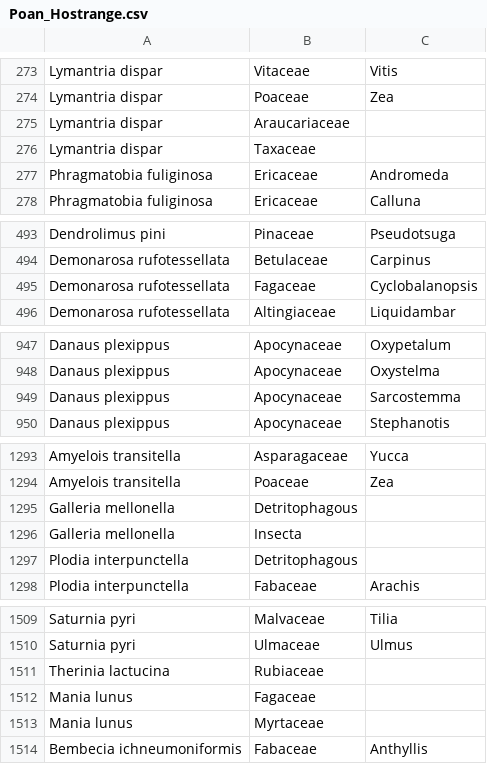
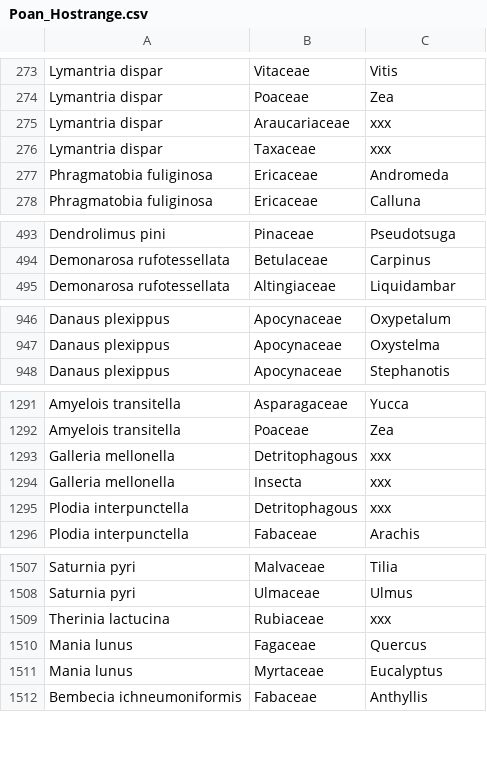
Before and after one commit to lmcai/day_and_night_moths, a CSV file: 1_Host_range_PD/Poan_Hostrange.csv, drawn as a sheet; only a part is shown, gaps mark what is left out; the diff covers the shown part only.

```diff
--- a/1_Host_range_PD/Poan_Hostrange.csv
+++ b/1_Host_range_PD/Poan_Hostrange.csv
@@ -274,4 +274,4 @@ Lymantria dispar,Vitaceae,Vitis
 Lymantria dispar,Poaceae,Zea
-Lymantria dispar,Araucariaceae,
-Lymantria dispar,Taxaceae,
+Lymantria dispar,Araucariaceae,xxx
+Lymantria dispar,Taxaceae,xxx
 Phragmatobia fuliginosa,Ericaceae,Andromeda
@@ -494,3 +494,2 @@ Dendrolimus pini,Pinaceae,Pseudotsuga
 Demonarosa rufotessellata,Betulaceae,Carpinus
-Demonarosa rufotessellata,Fagaceae,Cyclobalanopsis
 Demonarosa rufotessellata,Altingiaceae,Liquidambar
@@ -948,3 +947,2 @@ Danaus plexippus,Apocynaceae,Oxypetalum
 Danaus plexippus,Apocynaceae,Oxystelma
-Danaus plexippus,Apocynaceae,Sarcostemma
 Danaus plexippus,Apocynaceae,Stephanotis
@@ -1294,5 +1292,5 @@ Amyelois transitella,Asparagaceae,Yucca
 Amyelois transitella,Poaceae,Zea
-Galleria mellonella,Detritophagous,
-Galleria mellonella,Insecta,
-Plodia interpunctella,Detritophagous,
+Galleria mellonella,Detritophagous,xxx
+Galleria mellonella,Insecta,xxx
+Plodia interpunctella,Detritophagous,xxx
 Plodia interpunctella,Fabaceae,Arachis
@@ -1510,5 +1508,5 @@ Saturnia pyri,Malvaceae,Tilia
 Saturnia pyri,Ulmaceae,Ulmus
-Therinia lactucina,Rubiaceae,
-Mania lunus,Fagaceae,
-Mania lunus,Myrtaceae,
+Therinia lactucina,Rubiaceae,xxx
+Mania lunus,Fagaceae,Quercus
+Mania lunus,Myrtaceae,Eucalyptus
 Bembecia ichneumoniformis,Fabaceae,Anthyllis
```
Also changed, not shown: 26 edited cells elsewhere in this file, 1_Host_range_PD/HOST_genus_nonredundant_at_genus_level.csv, 20 other files.
